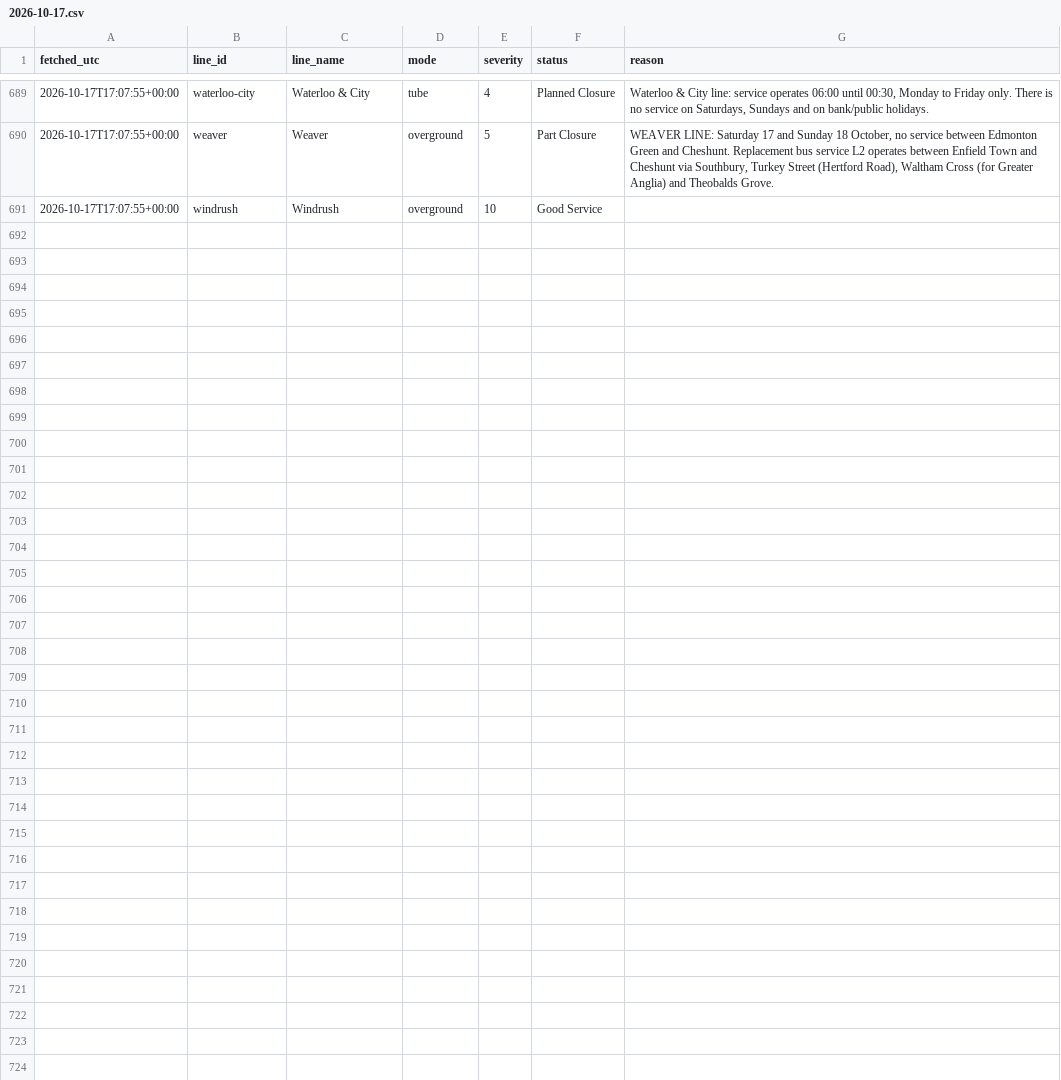
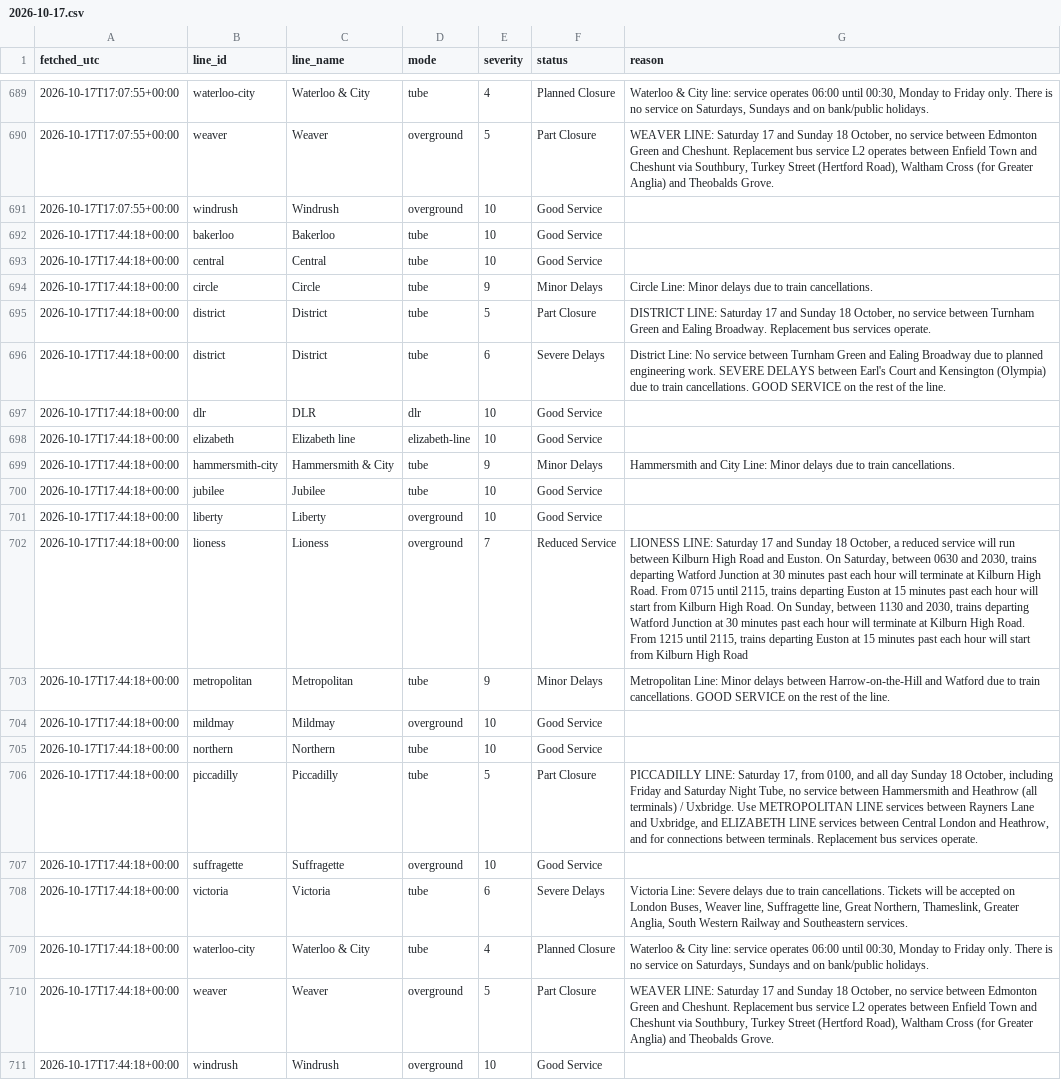
Before and after one commit to Mihir-wbs/london-tube-crowding, a CSV file: data/raw/status/2026-10-17.csv, drawn as a sheet; only a part is shown, gaps mark what is left out; the diff names each change by its address in the sheet, - before the commit and + after, or states it on an @@ line.

```diff
--- a/data/raw/status/2026-10-17.csv
+++ b/data/raw/status/2026-10-17.csv
+row 692: 2026-10-17T17:44:18+00:00 | bakerloo | Bakerloo | tube | 10 | Good Service
+row 693: 2026-10-17T17:44:18+00:00 | central | Central | tube | 10 | Good Service
+row 694: 2026-10-17T17:44:18+00:00 | circle | Circle | tube | 9 | Minor Delays | Circle Line: Minor delays due to train cancellations.
+row 695: 2026-10-17T17:44:18+00:00 | district | District | tube | 5 | Part Closure | DISTRICT LINE: Saturday 17 and Sunday 18 October, no service between Turnham Green and Ealing Broadway. Replacement bus services operate.
+row 696: 2026-10-17T17:44:18+00:00 | district | District | tube | 6 | Severe Delays | District Line: No service between Turnham Green and Ealing Broadway due to planned engineering work. SEVERE DELAYS between Earl's Court and Kensington (Olympia) due to train cancellations. GOOD SERVICE on the rest of the line.
+row 697: 2026-10-17T17:44:18+00:00 | dlr | DLR | dlr | 10 | Good Service
+row 698: 2026-10-17T17:44:18+00:00 | elizabeth | Elizabeth line | elizabeth-line | 10 | Good Service
+row 699: 2026-10-17T17:44:18+00:00 | hammersmith-city | Hammersmith & City | tube | 9 | Minor Delays | Hammersmith and City Line: Minor delays due to train cancellations.
+row 700: 2026-10-17T17:44:18+00:00 | jubilee | Jubilee | tube | 10 | Good Service
+row 701: 2026-10-17T17:44:18+00:00 | liberty | Liberty | overground | 10 | Good Service
+row 702: 2026-10-17T17:44:18+00:00 | lioness | Lioness | overground | 7 | Reduced Service | LIONESS LINE: Saturday 17 and Sunday 18 October, a reduced service will run between Kilburn High Road and Euston. On Saturday, between 0630 and 2030, trains departing Watford Junction at 30 minutes past each hour will terminate at Kilburn High Road. From 0715 until 2115, trains departing Euston at 15 minutes past each hour will start from Kilburn High Road. On Sunday, between 1130 and 2030, trains departing Watford Junction at 30 minutes past each hour will terminate at Kilburn High Road. From 1215 until 2115, trains departing Euston at 15 minutes past each hour will start from Kilburn High Road
+row 703: 2026-10-17T17:44:18+00:00 | metropolitan | Metropolitan | tube | 9 | Minor Delays | Metropolitan Line: Minor delays between Harrow-on-the-Hill and Watford due to train cancellations. GOOD SERVICE on the rest of the line.
+row 704: 2026-10-17T17:44:18+00:00 | mildmay | Mildmay | overground | 10 | Good Service
+row 705: 2026-10-17T17:44:18+00:00 | northern | Northern | tube | 10 | Good Service
+row 706: 2026-10-17T17:44:18+00:00 | piccadilly | Piccadilly | tube | 5 | Part Closure | PICCADILLY LINE: Saturday 17, from 0100, and all day Sunday 18 October, including Friday and Saturday Night Tube, no service between Hammersmith and Heathrow (all terminals) / Uxbridge. Use METROPOLITAN LINE services between Rayners Lane and Uxbridge, and ELIZABETH LINE services between Central London and Heathrow, and for connections between terminals. Replacement bus services operate.
+row 707: 2026-10-17T17:44:18+00:00 | suffragette | Suffragette | overground | 10 | Good Service
+row 708: 2026-10-17T17:44:18+00:00 | victoria | Victoria | tube | 6 | Severe Delays | Victoria Line: Severe delays due to train cancellations. Tickets will be accepted on London Buses, Weaver line, Suffragette line, Great Northern, Thameslink, Greater Anglia, South Western Railway and Southeastern services.
+row 709: 2026-10-17T17:44:18+00:00 | waterloo-city | Waterloo & City | tube | 4 | Planned Closure | Waterloo & City line: service operates 06:00 until 00:30, Monday to Friday only. There is no service on Saturdays, Sundays and on bank/public holidays.
+row 710: 2026-10-17T17:44:18+00:00 | weaver | Weaver | overground | 5 | Part Closure | WEAVER LINE: Saturday 17 and Sunday 18 October, no service between Edmonton Green and Cheshunt. Replacement bus service L2 operates between Enfield Town and Cheshunt via Southbury, Turkey Street (Hertford Road), Waltham Cross (for Greater Anglia) and Theobalds Grove.
+row 711: 2026-10-17T17:44:18+00:00 | windrush | Windrush | overground | 10 | Good Service
```
Also changed, not shown: data/raw/crowding/2026-10-17.csv, data/raw/weather/2026-10-17.csv.
